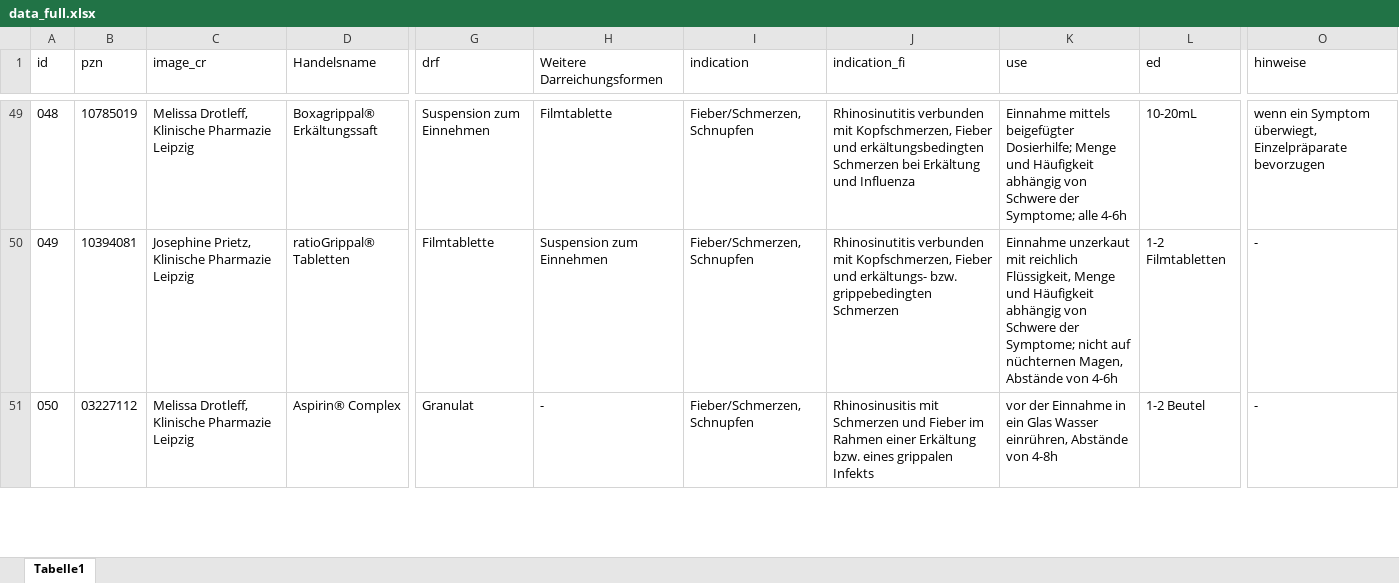
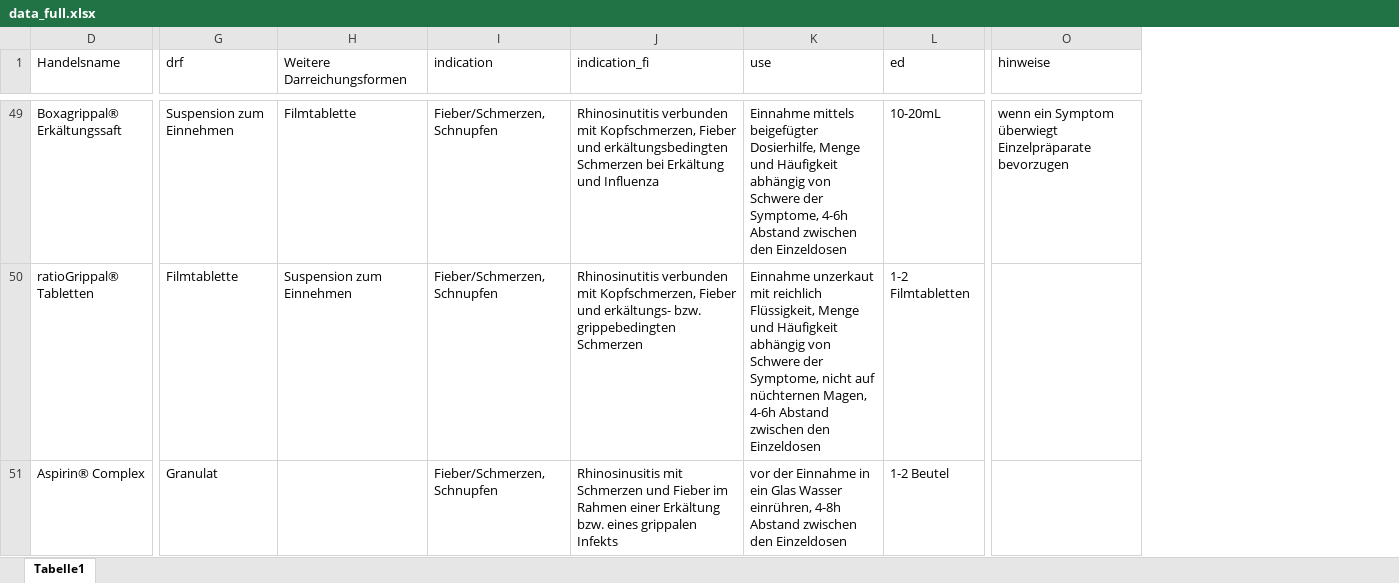
Before and after one commit to ananasjagthirn/pharmskills, an Excel workbook: app/data/data_full.xlsx, sheet Tabelle1, drawn as a sheet; only a part is shown, gaps mark what is left out; values as stored, in another font and other column widths than the file's, no borders; the diff covers the shown part only; the diff names each change by its address in the sheet, - before the commit and + after, or states it on an @@ line.

```diff
--- a/app/data/data_full.xlsx (sheet Tabelle1)
+++ b/app/data/data_full.xlsx (sheet Tabelle1)
@@ column A (id) hidden, rows 49-51: 048 | 049 | 050 @@
@@ column B (pzn) hidden, rows 49-51: 10785019 | 10394081 | 03227112 @@
@@ column C (image_cr) hidden, rows 49-51: Melissa Drotleff, Klinische Pharmazie Leipzig | Josephine Prietz, Klinische Pharmazie Leipzig | Melissa Drotleff, Klinische Pharmazie Leipzig @@
-K49 (use): …mittels beigefügter Dosierhilfe; Menge und Häufigkeit abhängig von Schwere der Symptome; alle 4-6h
+K49 (use): …mittels beigefügter Dosierhilfe, Menge und Häufigkeit abhängig von Schwere der Symptome, 4-6h Abstand zwischen den Einzeldosen
-O49 (hinweise): …ein Symptom überwiegt, Einzelpräparate bevorzugen
+O49 (hinweise): …ein Symptom überwiegt Einzelpräparate bevorzugen
-K50 (use): …Schwere der Symptome; nicht auf nüchternen Magen, Abstände von 4-6h
+K50 (use): …Schwere der Symptome, nicht auf nüchternen Magen, 4-6h Abstand zwischen den Einzeldosen
-O50:O51 (hinweise): -
+O50:O51 (hinweise): (empty)
-H51 (Weitere Darreichungsformen): -
+H51 (Weitere Darreichungsformen): (empty)
-K51 (use): …Wasser einrühren, Abstände von 4-8h
+K51 (use): …Wasser einrühren, 4-8h Abstand zwischen den Einzeldosen
```
Also changed, not shown: 205 edited cells elsewhere in this sheet, app/data/data_evidence.xlsx.
